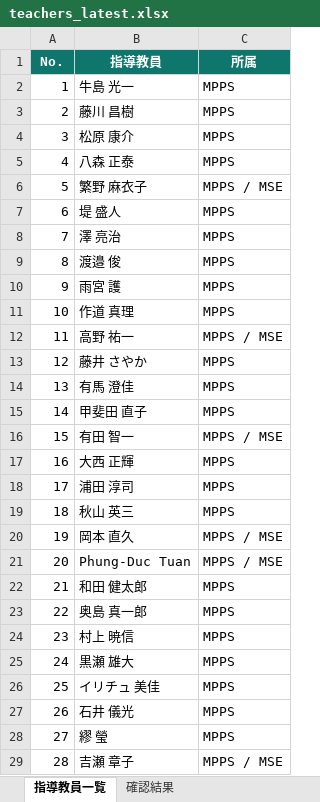
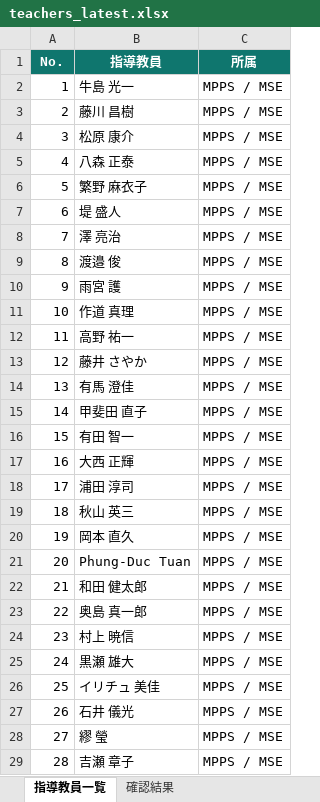
Before and after one commit to T-Kawaguchi-lab/matching-teachers-with-students, an Excel workbook: incoming/teachers_latest.xlsx, sheet 指導教員一覧, drawn as a sheet; only a part is shown; values as stored, in another font and other column widths than the file's, no borders; table styles not drawn; the diff covers the shown part only; the diff names each change by its address in the sheet, - before the commit and + after, or states it on an @@ line.

Commit message:
Update teachers_latest.xlsx (2026-07-04 21:59:38)

```diff
--- a/incoming/teachers_latest.xlsx (sheet 指導教員一覧)
+++ b/incoming/teachers_latest.xlsx (sheet 指導教員一覧)
-C2:C5 (所属): MPPS
+C2:C5 (所属): MPPS / MSE
-C7:C11 (所属): MPPS
+C7:C11 (所属): MPPS / MSE
-C13:C15 (所属): MPPS
+C13:C15 (所属): MPPS / MSE
-C17:C19 (所属): MPPS
+C17:C19 (所属): MPPS / MSE
-C22:C28 (所属): MPPS
+C22:C28 (所属): MPPS / MSE
```
Also changed, not shown: 3 edited cells elsewhere in this sheet.
